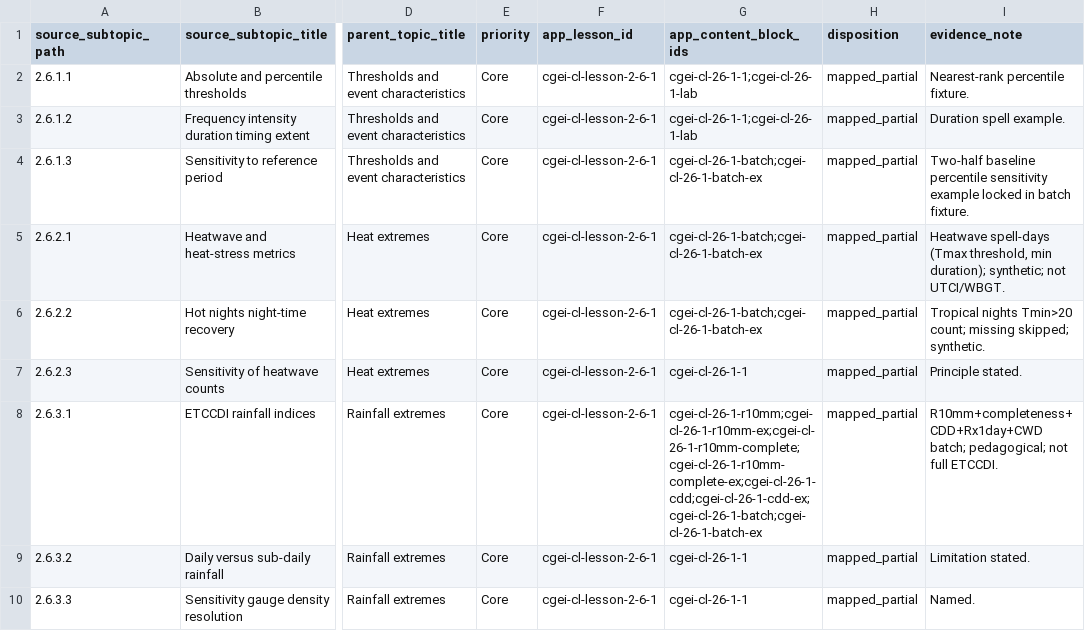
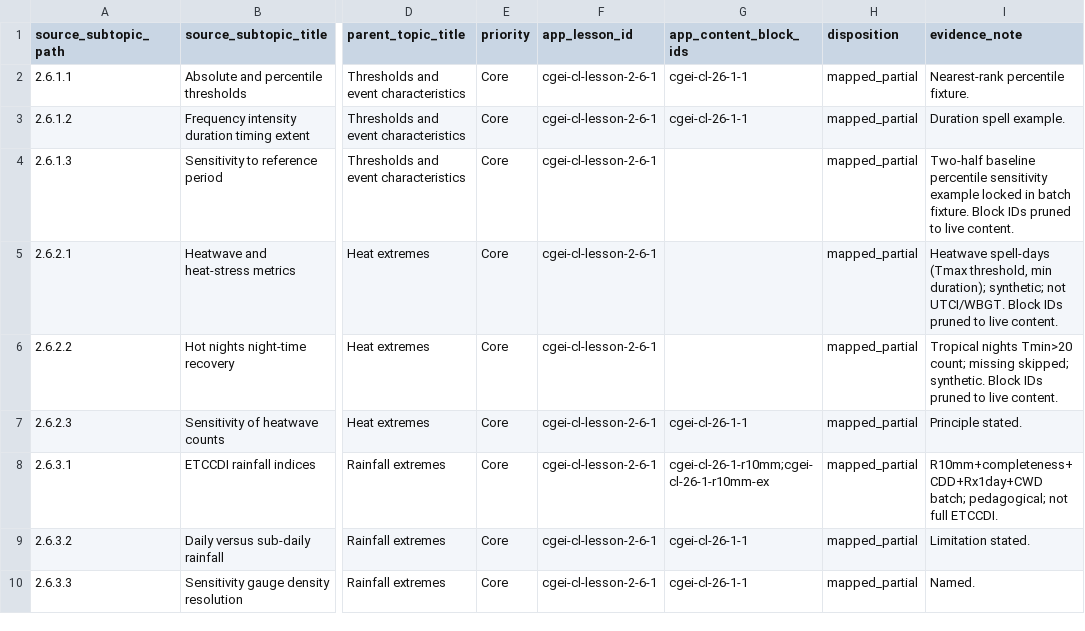
Before and after one commit to musab-shahid/my-study, a CSV file: docs/cgei/subject-2-unit-2.6-subtopic-traceability.csv, drawn as a sheet; only a part is shown, gaps mark what is left out; the diff covers the shown part only; the diff names each change by its address in the sheet, - before the commit and + after, or states it on an @@ line.

Commit message:
fix(cgei): prune stale Subject 2.5/2.6 traceability block IDs
Keep only content-block IDs that exist in subject-2-curriculum.ts so validate:traceability:all can pass.

```diff
--- a/docs/cgei/subject-2-unit-2.6-subtopic-traceability.csv
+++ b/docs/cgei/subject-2-unit-2.6-subtopic-traceability.csv
-G2:G3 (app_content_block_ids): cgei-cl-26-1-1;cgei-cl-26-1-lab
+G2:G3 (app_content_block_ids): cgei-cl-26-1-1
-G4:G6 (app_content_block_ids): cgei-cl-26-1-batch;cgei-cl-26-1-batch-ex
+G4:G6 (app_content_block_ids): (empty)
-I4 (evidence_note): …batch fixture.
+I4 (evidence_note): …batch fixture. Block IDs pruned to live content.
-I5 (evidence_note): …not UTCI/WBGT.
+I5 (evidence_note): …not UTCI/WBGT. Block IDs pruned to live content.
-I6 (evidence_note): …skipped; synthetic.
+I6 (evidence_note): …skipped; synthetic. Block IDs pruned to live content.
-G8 (app_content_block_ids): cgei-cl-26-1-r10mm;cgei-cl-26-1-r10mm-ex;cgei-cl-26-1-r10mm-complete;cgei-cl-26-1-r10mm-complete-ex;cgei-cl-26-1-cdd;cgei-cl-26-1-cdd-ex;cgei-cl-26-1-batch;cgei-cl-26-1-batch-ex
+G8 (app_content_block_ids): cgei-cl-26-1-r10mm;cgei-cl-26-1-r10mm-ex
```
Also changed, not shown: 12 edited cells elsewhere in this file, docs/cgei/subject-2-unit-2.5-subtopic-traceability.csv.
